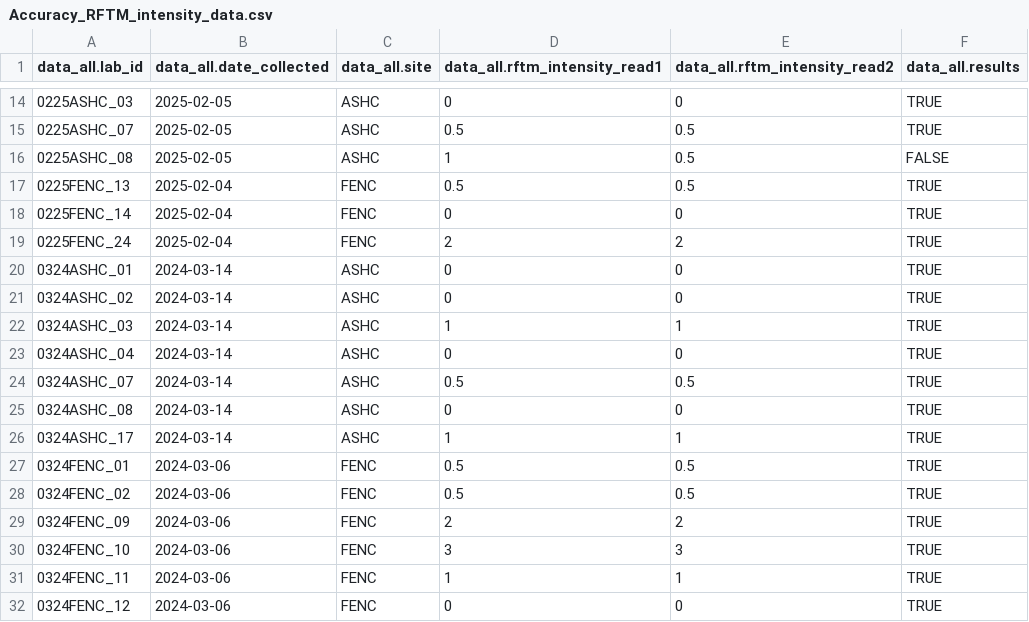
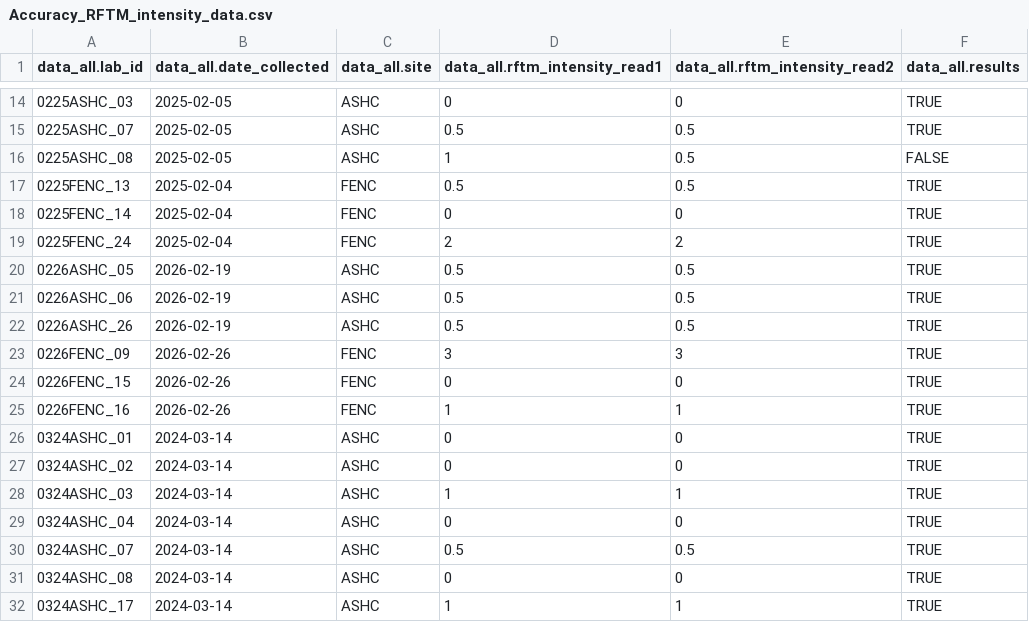
Before and after one commit to NEFSC/EAD-ASEB_EPA_LISS_Disease_Surveillance, a CSV file: Lab_Data_RFTM/output/Accuracy_RFTM_intensity_data.csv, drawn as a sheet; only a part is shown, gaps mark what is left out; the shorter side is filled out with more unchanged rows; the diff names each change by its address in the sheet, - before the commit and + after, or states it on an @@ line.

```diff
--- a/Lab_Data_RFTM/output/Accuracy_RFTM_intensity_data.csv
+++ b/Lab_Data_RFTM/output/Accuracy_RFTM_intensity_data.csv
+row 20: 0226ASHC_05 | 2026-02-19 | ASHC | 0.5 | 0.5 | TRUE
+row 21: 0226ASHC_06 | 2026-02-19 | ASHC | 0.5 | 0.5 | TRUE
+row 22: 0226ASHC_26 | 2026-02-19 | ASHC | 0.5 | 0.5 | TRUE
+row 23: 0226FENC_09 | 2026-02-26 | FENC | 3 | 3 | TRUE
+row 24: 0226FENC_15 | 2026-02-26 | FENC | 0 | 0 | TRUE
+row 25: 0226FENC_16 | 2026-02-26 | FENC | 1 | 1 | TRUE
```
Also changed, not shown: Lab_Data_RFTM/output/Completeness_RFTM_intensity_data.csv, 7 other files.
